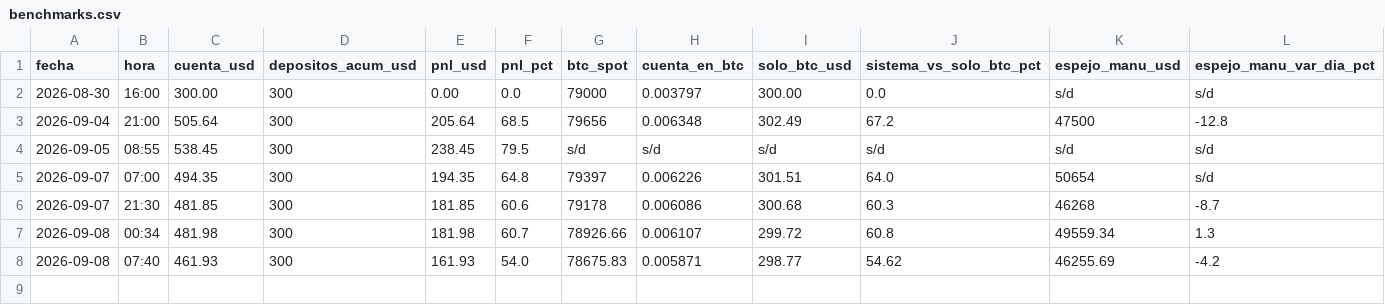
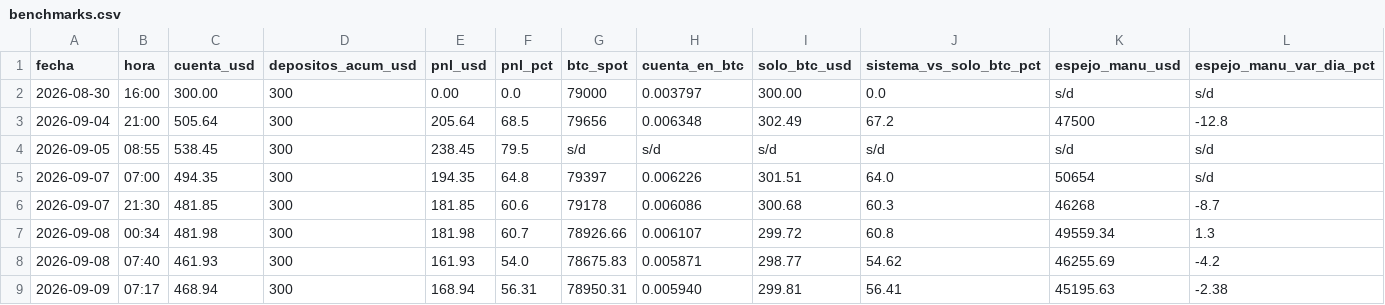
Before and after one commit to joseluis150-ui/trinchera, a CSV file: benchmarks.csv, drawn as a sheet; only a part is shown; rows hold the shown columns only; the diff names each change by its address in the sheet, - before the commit and + after, or states it on an @@ line.

Commit message:
métricas-E 2026-09-09: benchmarks, fichas, control, liquidaciones, red RH

```diff
--- a/benchmarks.csv
+++ b/benchmarks.csv
+row 9: 2026-09-09 | 07:17 | 468.94 | 300 | 168.94 | 56.31 | 78950.31 | 0.005940 | 299.81 | 56.41 | 45195.63 | -2.38
```
Also changed, not shown: control-perdedores.csv, fichas-E.csv, 2 other files.
